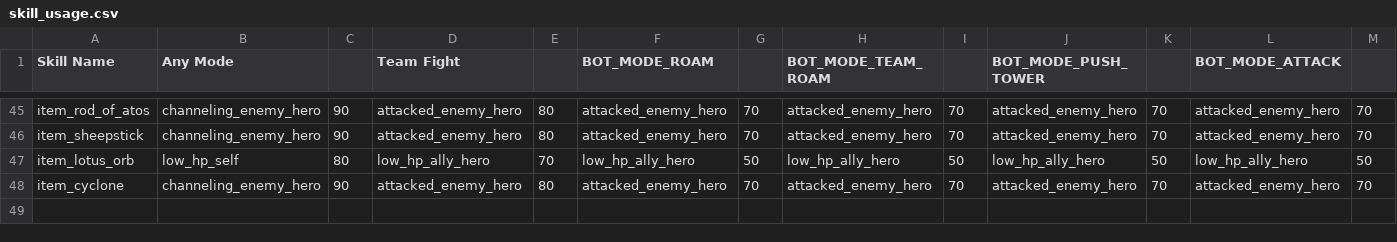
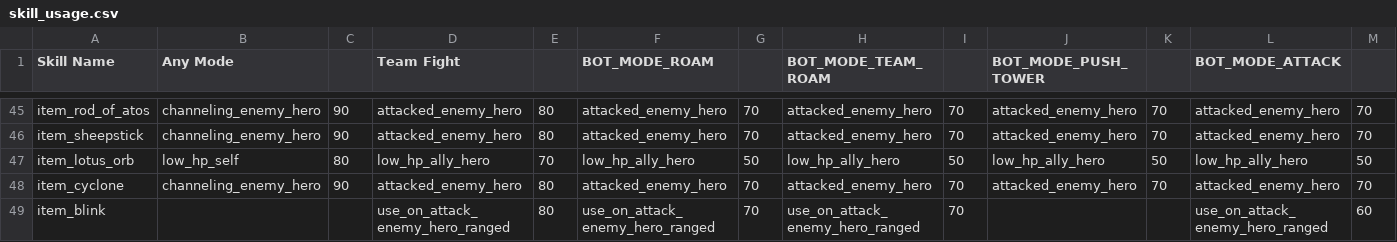
Before and after one commit to ellysh/dota2-combo-bots, a CSV file: generator/database/csv/skill_usage.csv, drawn as a sheet; only a part is shown, gaps mark what is left out; rows hold the shown columns only; the diff names each change by its address in the sheet, - before the commit and + after, or states it on an @@ line.

Commit message:
Add item_blink to the SKILL_USAGE table

```diff
--- a/generator/database/csv/skill_usage.csv
+++ b/generator/database/csv/skill_usage.csv
+row 49: item_blink |  |  | use_on_attack_enemy_hero_ranged | 80 | use_on_attack_enemy_hero_ranged | 70 | use_on_attack_enemy_hero_ranged | 70 |  |  | use_on_attack_enemy_hero_ranged | 60
```
Also changed, not shown: 2 other files.
